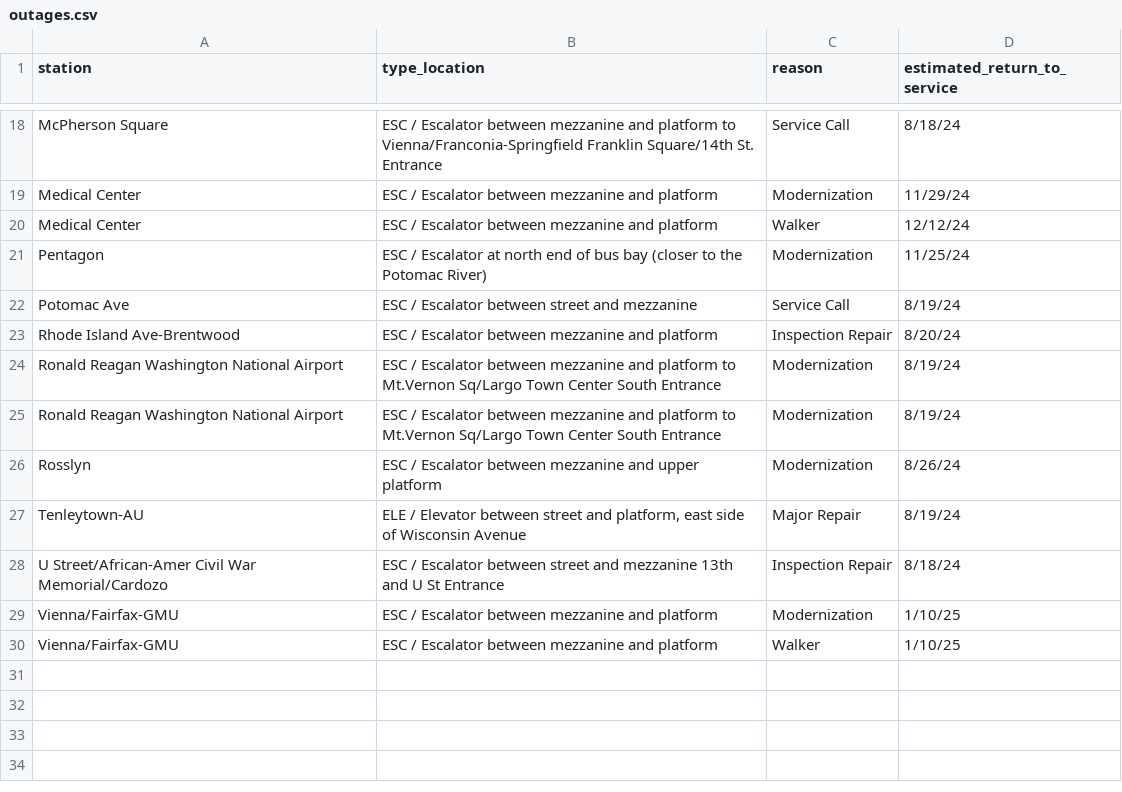
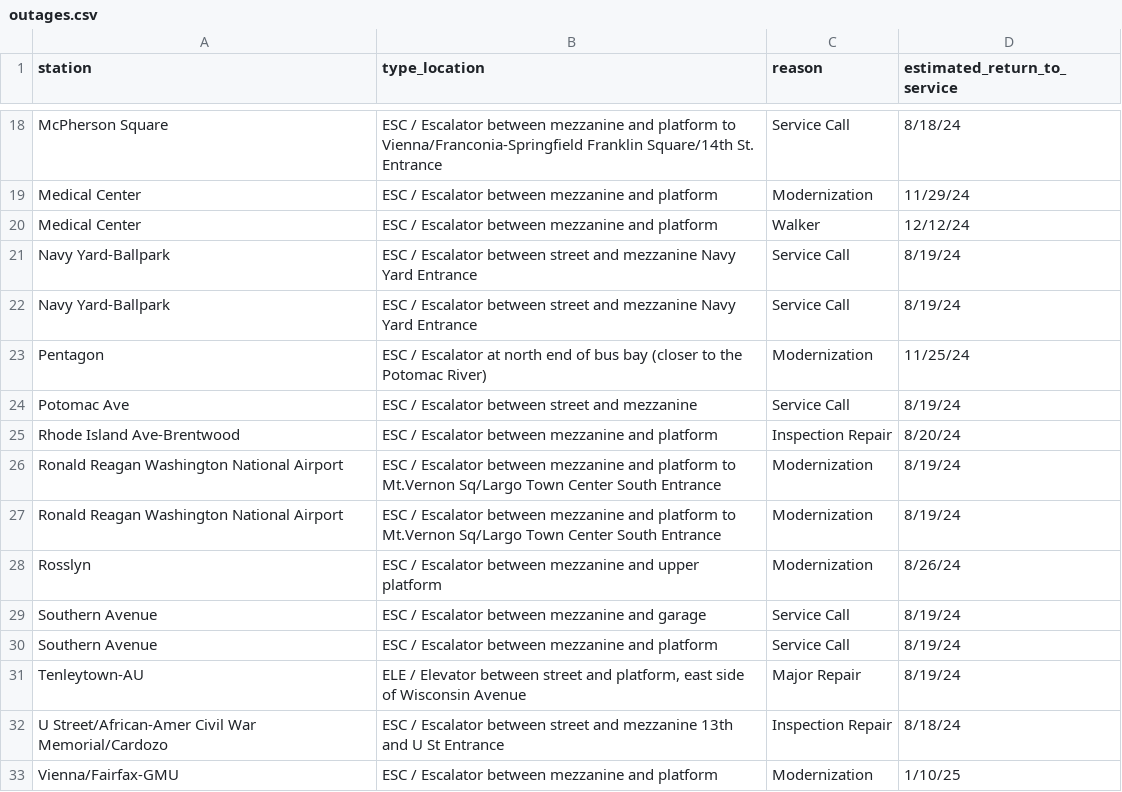
Before and after one commit to erxclau/wmata-elevators-escalators, a CSV file: outages.csv, drawn as a sheet; only a part is shown, gaps mark what is left out; the shorter side is filled out with more unchanged rows; the diff names each change by its address in the sheet, - before the commit and + after, or states it on an @@ line.

```diff
--- a/outages.csv
+++ b/outages.csv
+row 21: Navy Yard-Ballpark | ESC / Escalator between street and mezzanine Navy Yard Entrance | Service Call | 8/19/24
+row 22: Navy Yard-Ballpark | ESC / Escalator between street and mezzanine Navy Yard Entrance | Service Call | 8/19/24
+row 29: Southern Avenue | ESC / Escalator between mezzanine and garage | Service Call | 8/19/24
+row 30: Southern Avenue | ESC / Escalator between mezzanine and platform | Service Call | 8/19/24
```
